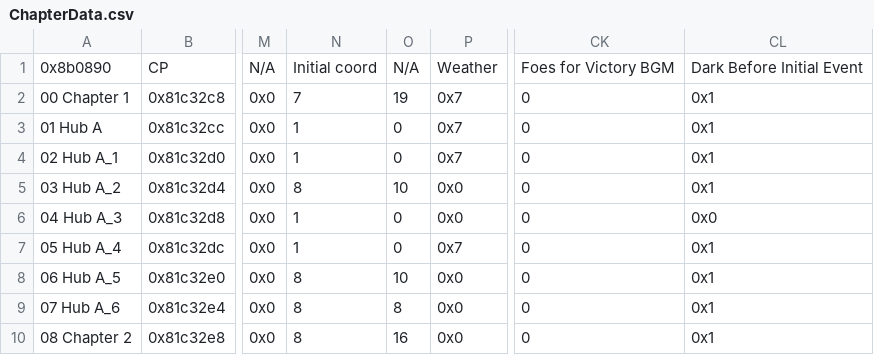
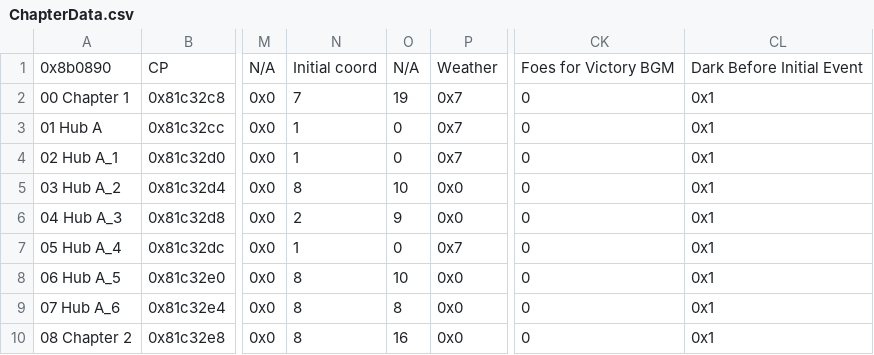
Before and after one commit to sme23/SkillSystem_FE8, a CSV file: Tables/NightmareModules/ChapterData/ChapterData.csv, drawn as a sheet; only a part is shown, gaps mark what is left out; the diff names each change by its address in the sheet, - before the commit and + after, or states it on an @@ line.

Commit message:
Additional A3 eventing.
- Added proper eventing to the beginning of the chapter, with unit movement and SFX being coordinated.
-- Modified added some REDA movement to the initial enemies, and adjusted unit groups to compensate.
- Slightly changed the inside of San Morino's tomb to have a small shrine.
- Added different dialogue when turn 7 arrived, where both Ondeh and Biko will be in the cutscene with the warning.
- Changed A3 chapter data to go straight into the cutscene without fading into the map.

```diff
--- a/Tables/NightmareModules/ChapterData/ChapterData.csv
+++ b/Tables/NightmareModules/ChapterData/ChapterData.csv
-N6: 1
+N6: 2
-O6: 0
+O6: 9
-CL6: 0x0
+CL6: 0x1
```
Also changed, not shown: 3 other files.
